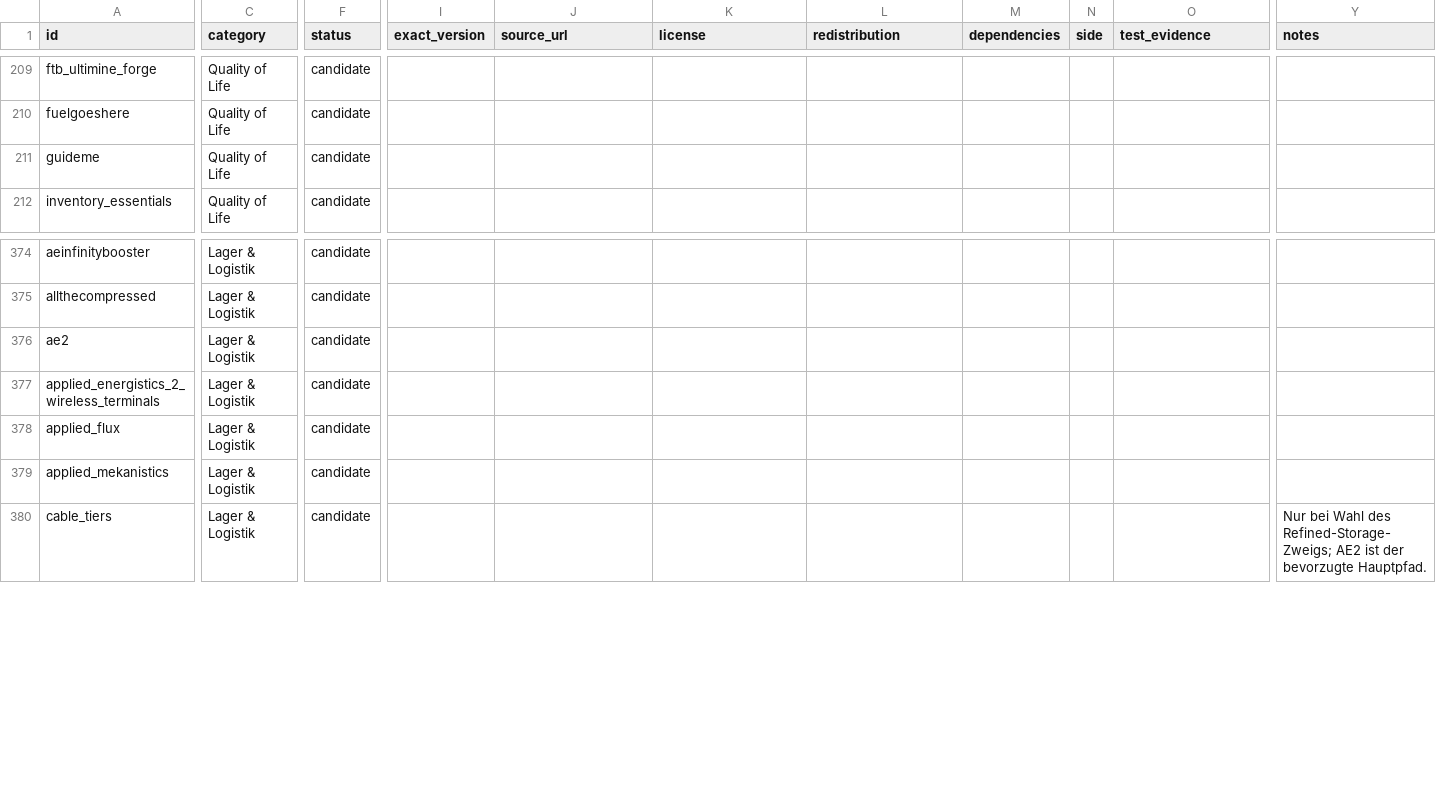
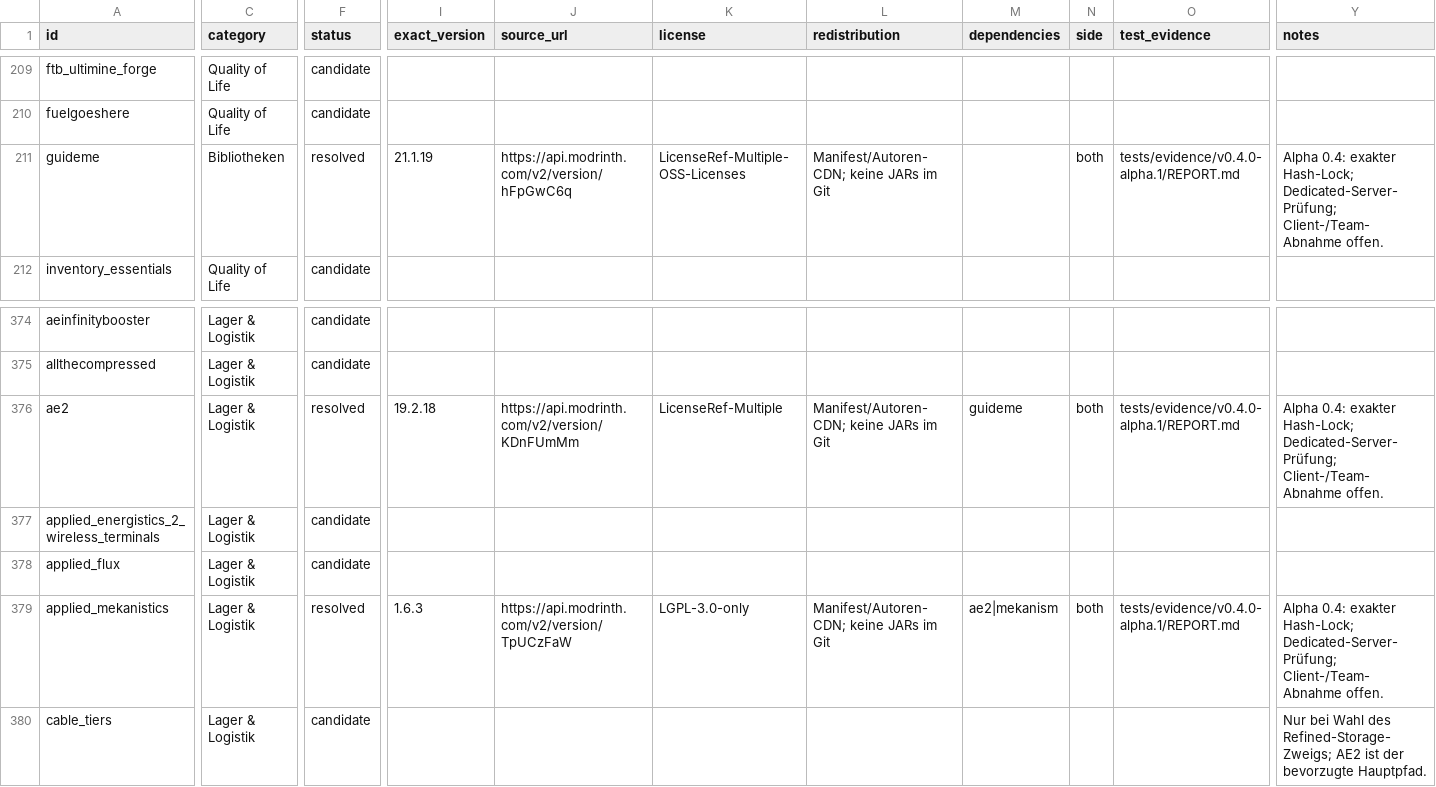
Before and after one commit to ACABadAngel/ATM-Omega-Edition, a CSV file: planning/mod-candidates.csv, drawn as a sheet; only a part is shown, gaps mark what is left out; the diff covers the shown part only; the diff names each change by its address in the sheet, - before the commit and + after, or states it on an @@ line.

```diff
--- a/planning/mod-candidates.csv
+++ b/planning/mod-candidates.csv
-C211 (category): Quality of Life
+C211 (category): Bibliotheken
-F211 (status): candidate
+F211 (status): resolved
-I211 (exact_version): (empty)
+I211 (exact_version): 21.1.19
-J211 (source_url): (empty)
+J211 (source_url): https://api.modrinth.com/v2/version/hFpGwC6q
-K211 (license): (empty)
+K211 (license): LicenseRef-Multiple-OSS-Licenses
-L211 (redistribution): (empty)
+L211 (redistribution): Manifest/Autoren-CDN; keine JARs im Git
-N211 (side): (empty)
+N211 (side): both
-O211 (test_evidence): (empty)
+O211 (test_evidence): tests/evidence/v0.4.0-alpha.1/REPORT.md
-Y211 (notes): (empty)
+Y211 (notes): Alpha 0.4: exakter Hash-Lock; Dedicated-Server-Prüfung; Client-/Team-Abnahme offen.
-F376 (status): candidate
+F376 (status): resolved
-I376 (exact_version): (empty)
+I376 (exact_version): 19.2.18
-J376 (source_url): (empty)
+J376 (source_url): https://api.modrinth.com/v2/version/KDnFUmMm
-K376 (license): (empty)
+K376 (license): LicenseRef-Multiple
-L376 (redistribution): (empty)
+L376 (redistribution): Manifest/Autoren-CDN; keine JARs im Git
-M376 (dependencies): (empty)
+M376 (dependencies): guideme
-N376 (side): (empty)
+N376 (side): both
-O376 (test_evidence): (empty)
+O376 (test_evidence): tests/evidence/v0.4.0-alpha.1/REPORT.md
-Y376 (notes): (empty)
+Y376 (notes): Alpha 0.4: exakter Hash-Lock; Dedicated-Server-Prüfung; Client-/Team-Abnahme offen.
-F379 (status): candidate
+F379 (status): resolved
-I379 (exact_version): (empty)
+I379 (exact_version): 1.6.3
-J379 (source_url): (empty)
+J379 (source_url): https://api.modrinth.com/v2/version/TpUCzFaW
-K379 (license): (empty)
+K379 (license): LGPL-3.0-only
-L379 (redistribution): (empty)
+L379 (redistribution): Manifest/Autoren-CDN; keine JARs im Git
-M379 (dependencies): (empty)
+M379 (dependencies): ae2|mekanism
-N379 (side): (empty)
+N379 (side): both
-O379 (test_evidence): (empty)
+O379 (test_evidence): tests/evidence/v0.4.0-alpha.1/REPORT.md
-Y379 (notes): (empty)
+Y379 (notes): Alpha 0.4: exakter Hash-Lock; Dedicated-Server-Prüfung; Client-/Team-Abnahme offen.
```
Also changed, not shown: 23 edited cells elsewhere in this file, 48 other files.
